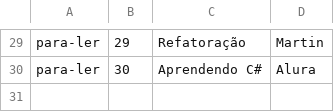
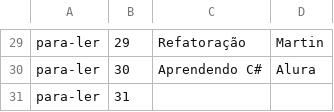
Before and after one commit to tiemimaeda/AprendendoCSharp, a CSV file: Asp.NetCore/Alura.ListaLeitura.App/Repositorio/livros.csv, drawn as a sheet; only a part is shown, gaps mark what is left out; the diff names each change by its address in the sheet, - before the commit and + after, or states it on an @@ line.

```diff
--- a/Asp.NetCore/Alura.ListaLeitura.App/Repositorio/livros.csv
+++ b/Asp.NetCore/Alura.ListaLeitura.App/Repositorio/livros.csv
+row 31: para-ler | 31
```
Also changed, not shown: 12 other files.
